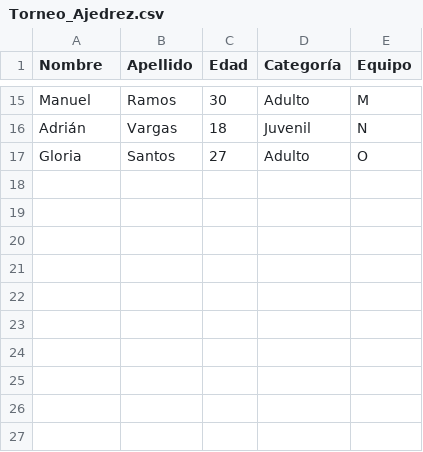
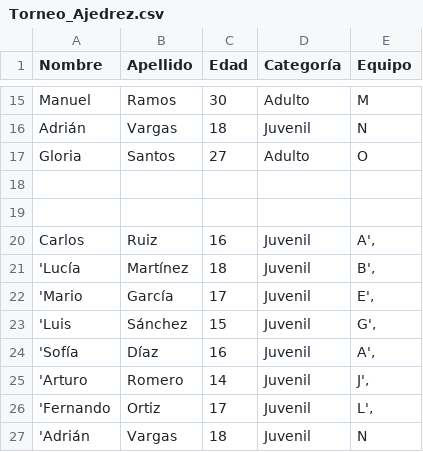
Before and after one commit to lugosi92/D.A.W.2, a CSV file: JavaScript/LOGICA/Logica2-Ajedrez/Torneo_Ajedrez.csv, drawn as a sheet; only a part is shown, gaps mark what is left out; the diff names each change by its address in the sheet, - before the commit and + after, or states it on an @@ line.

Commit message:
JS-Ajedrez

```diff
--- a/JavaScript/LOGICA/Logica2-Ajedrez/Torneo_Ajedrez.csv
+++ b/JavaScript/LOGICA/Logica2-Ajedrez/Torneo_Ajedrez.csv
+row 18: (empty)
+row 19: (empty)
+row 20: Carlos | Ruiz | 16 | Juvenil | A',
+row 21: 'Lucía | Martínez | 18 | Juvenil | B',
+row 22: 'Mario | García | 17 | Juvenil | E',
+row 23: 'Luis | Sánchez | 15 | Juvenil | G',
+row 24: 'Sofía | Díaz | 16 | Juvenil | A',
+row 25: 'Arturo | Romero | 14 | Juvenil | J',
+row 26: 'Fernando | Ortiz | 17 | Juvenil | L',
+row 27: 'Adrián | Vargas | 18 | Juvenil | N
```
Also changed, not shown: 2 other files.
